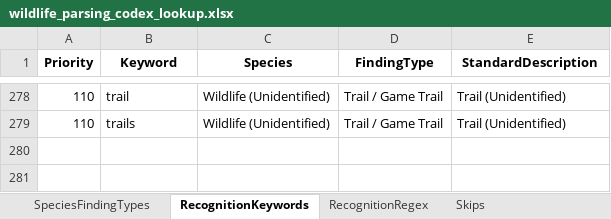
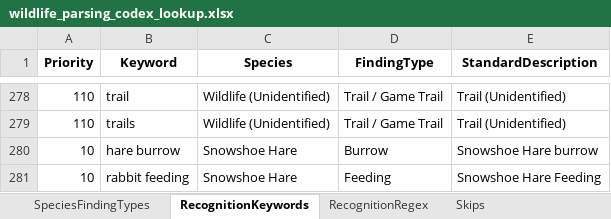
Before and after one commit to Jessewhalen1992/Complete-draft, an Excel workbook: wls_program/wildlife_parsing_codex_lookup.xlsx, sheet RecognitionKeywords, drawn as a sheet; only a part is shown, gaps mark what is left out; values as stored, in another font and other column widths than the file's, no borders; the diff names each change by its address in the sheet, - before the commit and + after, or states it on an @@ line.

```diff
--- a/wls_program/wildlife_parsing_codex_lookup.xlsx (sheet RecognitionKeywords)
+++ b/wls_program/wildlife_parsing_codex_lookup.xlsx (sheet RecognitionKeywords)
+row 280: 10 | hare burrow | Snowshoe Hare | Burrow | Snowshoe Hare burrow
+row 281: 10 | rabbit feeding | Snowshoe Hare | Feeding | Snowshoe Hare Feeding
```
Also changed, not shown: sheet RecognitionRegex, sheet SpeciesFindingTypes, wls_program/src/WildlifeSweeps/wildlife_parsing_codex_lookup.xlsx, wls_program/wildlife_parsing_codex_lookup_backup.xlsx, 5 other files.
